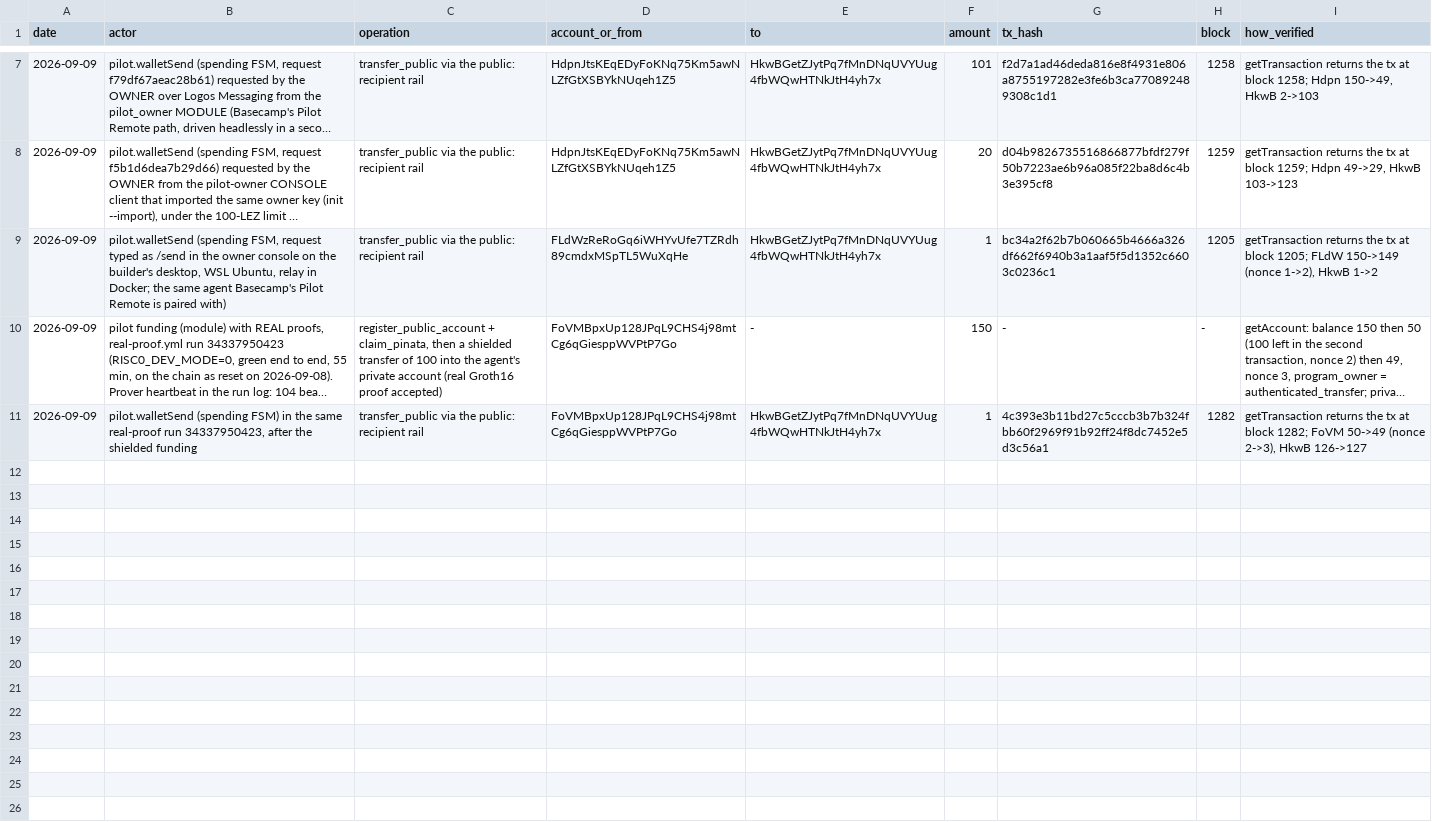
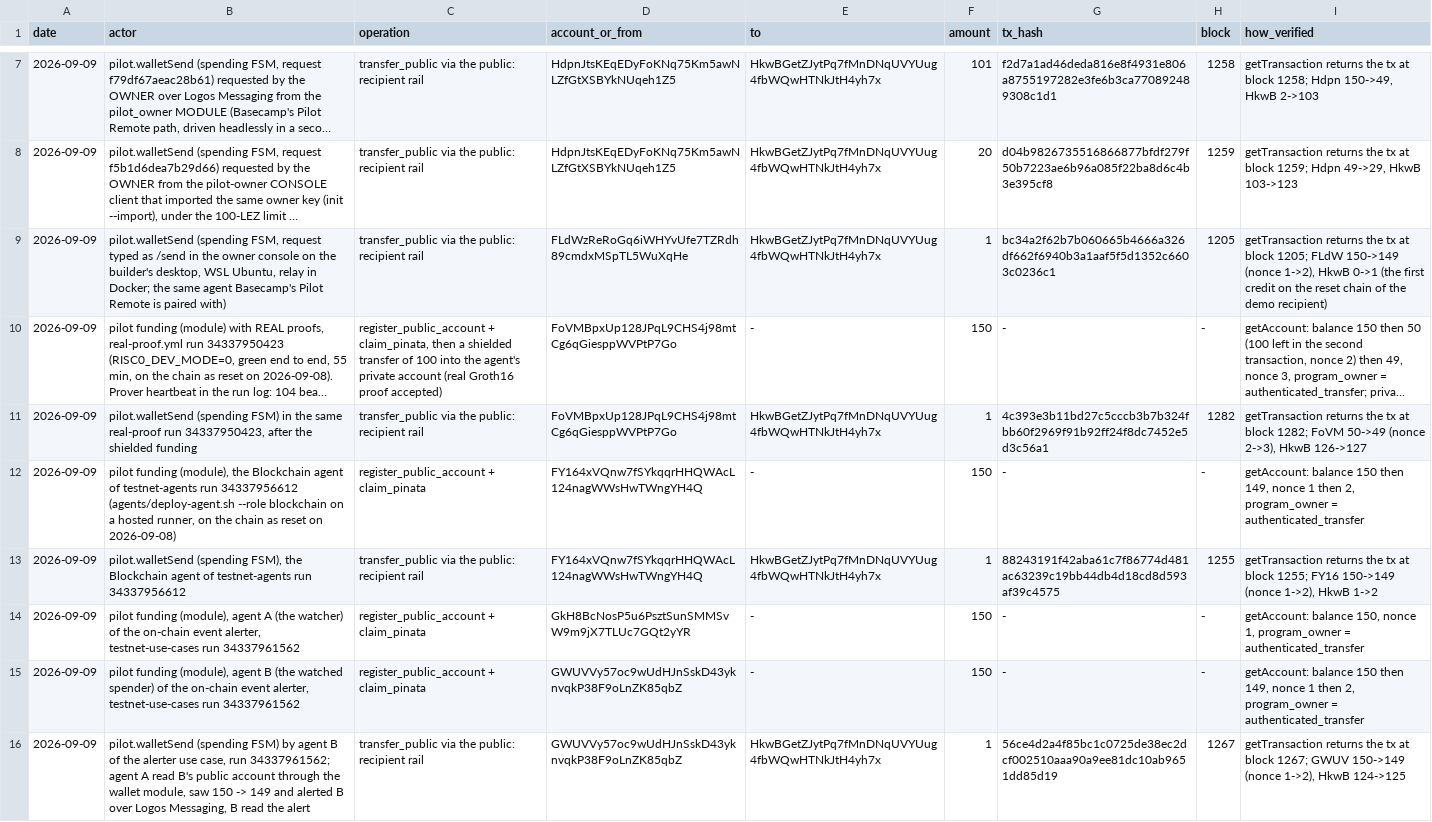
Before and after one commit to johnniedom/logos-pilot, a TSV file: evidence/testnet-transactions.tsv, drawn as a sheet; only a part is shown, gaps mark what is left out; long unchanged cells end in …; the diff names each change by its address in the sheet, - before the commit and + after, or states it on an @@ line.

Commit message:
docs(evidence): messaging and blockchain agents and the alerter re-landed on the reset chain (runs 34337956612, 34337961562)

```diff
--- a/evidence/testnet-transactions.tsv
+++ b/evidence/testnet-transactions.tsv
-I9 (how_verified): …1->2), HkwB 1->2
+I9 (how_verified): …1->2), HkwB 0->1 (the first credit on the reset chain of the demo recipient)
+row 12: 2026-09-09 | pilot funding (module), the Blockchain agent of testnet-agents run 34337956612 (agents/deploy-agent.sh --role blockchain on a hosted runner, on the chain as reset on 2026-09-08) | register_public_account + claim_pinata | FY164xVQnw7fSYkqqrHHQWAcL124nagWWsHwTWngYH4Q | - | 150 | - | - | getAccount: balance 150 then 149, nonce 1 then 2, program_owner = authenticated_transfer
+row 13: 2026-09-09 | pilot.walletSend (spending FSM), the Blockchain agent of testnet-agents run 34337956612 | transfer_public via the public: recipient rail | FY164xVQnw7fSYkqqrHHQWAcL124nagWWsHwTWngYH4Q | HkwBGetZJytPq7fMnDNqUVYUug4fbWQwHTNkJtH4yh7x | 1 | 88243191f42aba61c7f86774d481ac63239c19bb44db4d18cd8d593af39c4575 | 1255 | getTransaction returns the tx at block 1255; FY16 150->149 (nonce 1->2), HkwB 1->2
+row 14: 2026-09-09 | pilot funding (module), agent A (the watcher) of the on-chain event alerter, testnet-use-cases run 34337961562 | register_public_account + claim_pinata | GkH8BcNosP5u6PsztSunSMMSvW9m9jX7TLUc7GQt2yYR | - | 150 | - | - | getAccount: balance 150, nonce 1, program_owner = authenticated_transfer
+row 15: 2026-09-09 | pilot funding (module), agent B (the watched spender) of the on-chain event alerter, testnet-use-cases run 34337961562 | register_public_account + claim_pinata | GWUVVy57oc9wUdHJnSskD43yknvqkP38F9oLnZK85qbZ | - | 150 | - | - | getAccount: balance 150 then 149, nonce 1 then 2, program_owner = authenticated_transfer
+row 16: 2026-09-09 | pilot.walletSend (spending FSM) by agent B of the alerter use case, run 34337961562; agent A read B's public account through the wallet module, saw 150 -> 149 and alerted B over Logos Messaging, B read the alert | transfer_public via the public: recipient rail | GWUVVy57oc9wUdHJnSskD43yknvqkP38F9oLnZK85qbZ | HkwBGetZJytPq7fMnDNqUVYUug4fbWQwHTNkJtH4yh7x | 1 | 56ce4d2a4f85bc1c0725de38ec2dcf002510aaa90a9ee81dc10ab9651dd85d19 | 1267 | getTransaction returns the tx at block 1267; GWUV 150->149 (nonce 1->2), HkwB 124->125
```
Also changed, not shown: 4 other files.
